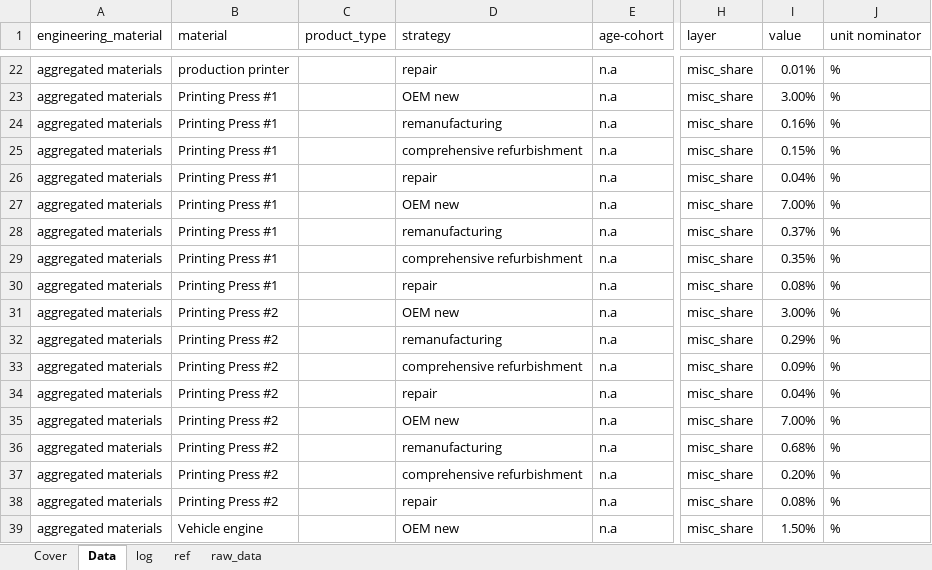
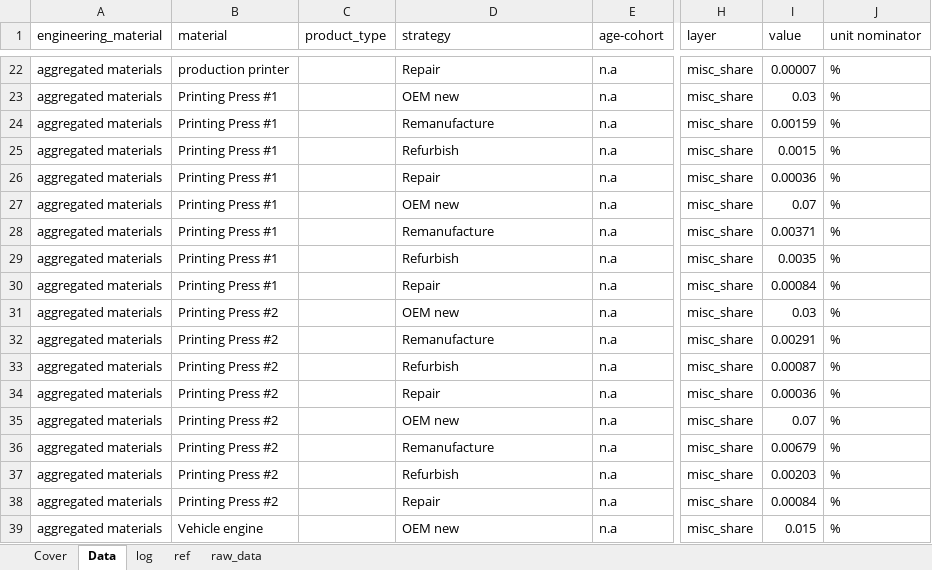
Before and after one commit to atasayn/IEF_Home, an Excel workbook: IEF_Home/UploadedFiles/D42_02_FY_FabricationYield_machinery_v1.xlsx, sheet Data, drawn as a sheet; only a part is shown, gaps mark what is left out; values as stored, in another font and other column widths than the file's, no cell formats; the diff covers the shown part only; the diff names each change by its address in the sheet, - before the commit and + after, or states it on an @@ line.

```diff
--- a/IEF_Home/UploadedFiles/D42_02_FY_FabricationYield_machinery_v1.xlsx (sheet Data)
+++ b/IEF_Home/UploadedFiles/D42_02_FY_FabricationYield_machinery_v1.xlsx (sheet Data)
-D22 (strategy): repair
+D22 (strategy): Repair
-I22 (value): 0.01%
+I22 (value): 0.00007
-I23 (value): 3.00%
+I23 (value): 0.03
-D24 (strategy): remanufacturing
+D24 (strategy): Remanufacture
-I24 (value): 0.16%
+I24 (value): 0.00159
-D25 (strategy): comprehensive refurbishment
+D25 (strategy): Refurbish
-I25 (value): 0.15%
+I25 (value): 0.0015
-D26 (strategy): repair
+D26 (strategy): Repair
-I26 (value): 0.04%
+I26 (value): 0.00036
-I27 (value): 7.00%
+I27 (value): 0.07
-D28 (strategy): remanufacturing
+D28 (strategy): Remanufacture
-I28 (value): 0.37%
+I28 (value): 0.00371
-D29 (strategy): comprehensive refurbishment
+D29 (strategy): Refurbish
-I29 (value): 0.35%
+I29 (value): 0.0035
-D30 (strategy): repair
+D30 (strategy): Repair
-I30 (value): 0.08%
+I30 (value): 0.00084
-I31 (value): 3.00%
+I31 (value): 0.03
-D32 (strategy): remanufacturing
+D32 (strategy): Remanufacture
-I32 (value): 0.29%
+I32 (value): 0.00291
-D33 (strategy): comprehensive refurbishment
+D33 (strategy): Refurbish
-I33 (value): 0.09%
+I33 (value): 0.00087
-D34 (strategy): repair
+D34 (strategy): Repair
-I34 (value): 0.04%
+I34 (value): 0.00036
-I35 (value): 7.00%
+I35 (value): 0.07
-D36 (strategy): remanufacturing
+D36 (strategy): Remanufacture
-I36 (value): 0.68%
+I36 (value): 0.00679
-D37 (strategy): comprehensive refurbishment
+D37 (strategy): Refurbish
-I37 (value): 0.20%
+I37 (value): 0.00203
-D38 (strategy): repair
+D38 (strategy): Repair
-I38 (value): 0.08%
+I38 (value): 0.00084
-I39 (value): 1.50%
+I39 (value): 0.015
```
Also changed, not shown: 115 edited cells elsewhere in this sheet, sheet Cover, cell formats, IEF_Home/UploadedFiles/D42_01_MC_MaterialComposition_machinery_v1.xlsx, 18 other files.
